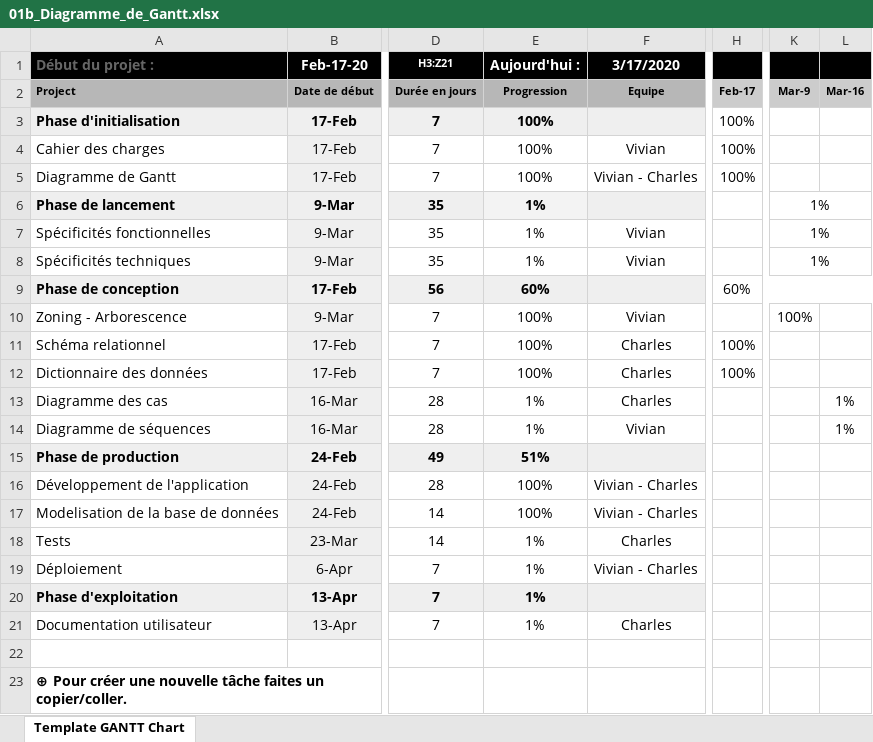
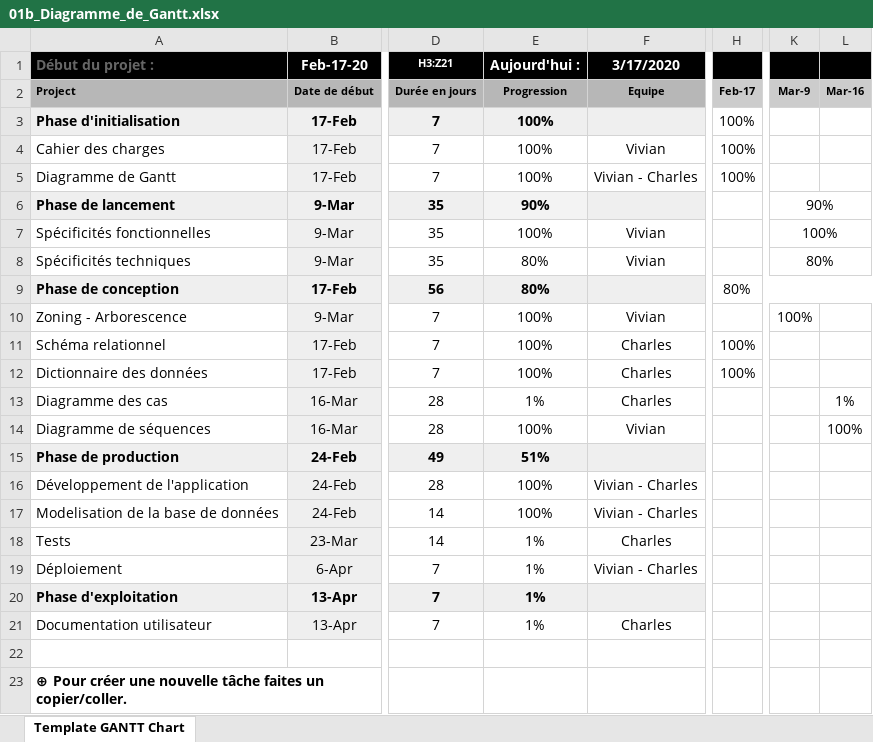
Before and after one commit to wezerg/m2l_r2s-full_app-csharp, an Excel workbook: Documentation/Ecrit/01b_Diagramme_de_Gantt.xlsx, sheet Template GANTT Chart, drawn as a sheet; only a part is shown, gaps mark what is left out; values as stored, in another font and other column widths than the file's, no borders; conditional formats not drawn; the diff names each change by its address in the sheet, - before the commit and + after, or states it on an @@ line.

Commit message:
Doc fonctionnel et technique + diagram sequence

```diff
--- a/Documentation/Ecrit/01b_Diagramme_de_Gantt.xlsx (sheet Template GANTT Chart)
+++ b/Documentation/Ecrit/01b_Diagramme_de_Gantt.xlsx (sheet Template GANTT Chart)
-E6 (Aujourd'hui :): 1%
+E6 (Aujourd'hui :): 90%
-K6: 1%
+K6: 90%
-E7 (Aujourd'hui :): 1%
+E7 (Aujourd'hui :): 100%
-K7: 1%
+K7: 100%
-E8 (Aujourd'hui :): 1%
+E8 (Aujourd'hui :): 80%
-K8: 1%
+K8: 80%
-E9 (Aujourd'hui :): 60%
+E9 (Aujourd'hui :): 80%
-H9: 60%
+H9: 80%
-E14 (Aujourd'hui :): 1%
+E14 (Aujourd'hui :): 100%
-L14: 1%
+L14: 100%
```
Also changed, not shown: 4 other files.
